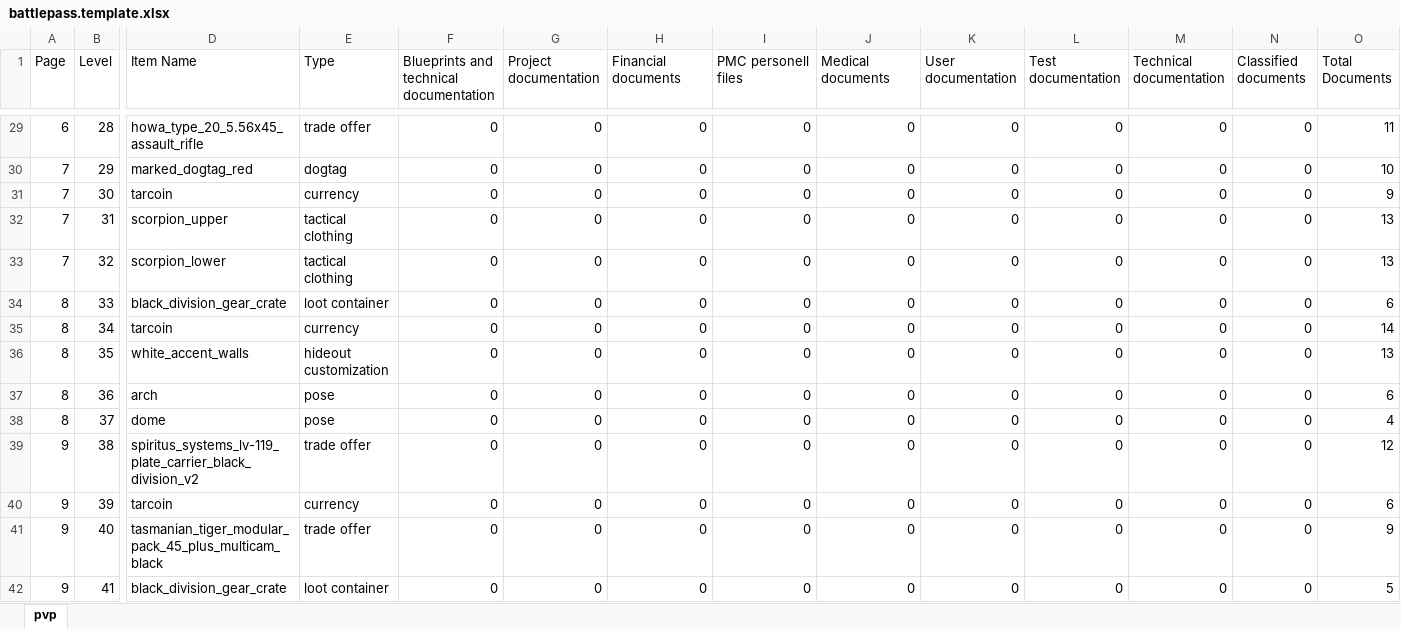
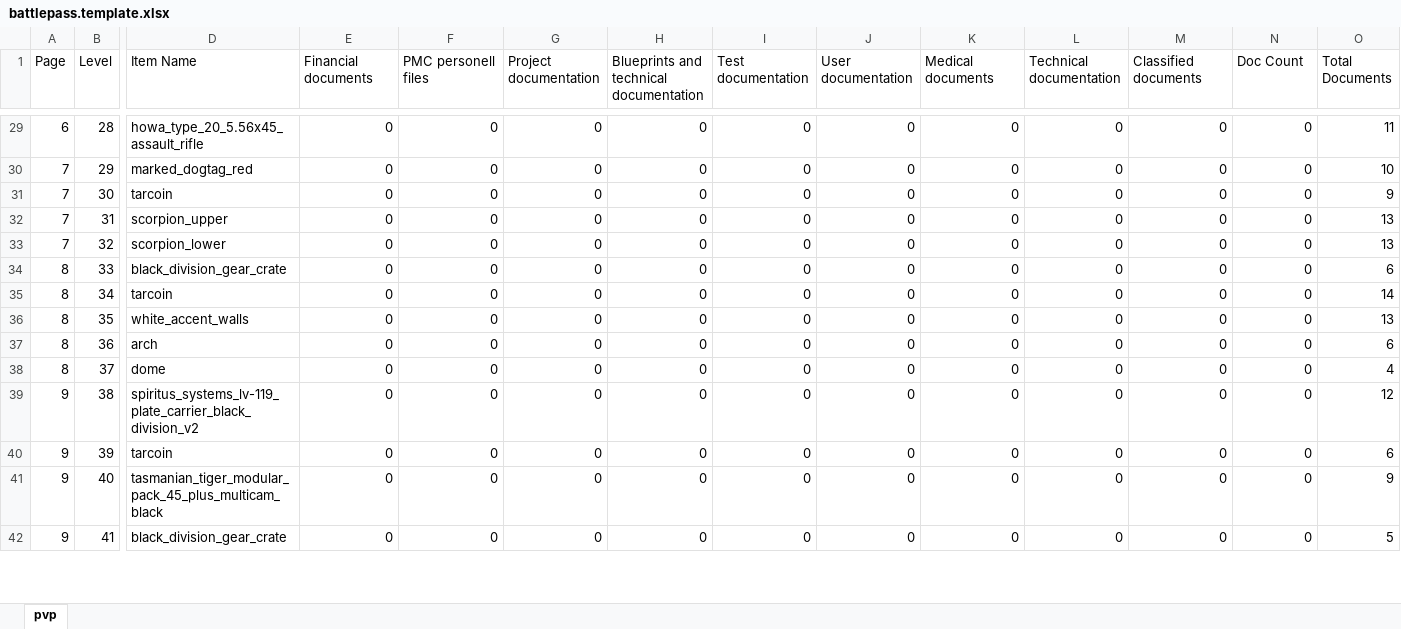
Before and after one commit to zenderxis/tarkov-battlepass-tracker, an Excel workbook: data-source/battlepass.template.xlsx, sheet pvp, drawn as a sheet; only a part is shown, gaps mark what is left out; values as stored, in another font and other column widths than the file's, no borders; the diff covers the shown part only; the diff names each change by its address in the sheet, - before the commit and + after, or states it on an @@ line.

Commit message:
Hardcode season structure; costs are the only personal data
Document types and all 53 levels (page, reward, item name, total
documents) are now fixed in lib/battlepass-data.js instead of coming
from a spreadsheet import. Only per-level document-type costs remain
user data.

- New lib/battlepass-data.js (DOCUMENT_TYPES, LEVELS) and
  lib/build-sheet.js (buildWorkbook) as the single source of truth for
  structure, replacing the old copy-a-template-file approach.
- main.js: syncStructuralData() re-syncs structure on every load while
  preserving costs by level id; importCosts() (renamed from
  parseBattlepassXlsx) only reads cost columns now, validated against
  hardcoded totals; new data:exportSheet handler.
- renderer.js: removed the onboarding empty-state flow (pages/levels
  always populate now); Claim button disabled until a level has cost
  data; Levels editor in Settings rewritten as cost-only input grids
  with a live sum-vs-total indicator, now the primary editing
  workflow; Document Types editor removed (types are fixed).
- index.html/styles.css: About section, Create (Excel)/Create (CSV)
  buttons, Levels section open by default.
- i18n.js: added 9 keys, removed 13 dead keys, reworded
  settings.importHint, across all 18 languages (0 missing/0 dead
  verified).
- README.md updated to describe the new workflow.

lib/xlsx-columns.js is now dead code (structure detection is no
longer header-name-based) but left in place for manual removal.

```diff
--- a/data-source/battlepass.template.xlsx (sheet pvp)
+++ b/data-source/battlepass.template.xlsx (sheet pvp)
-E1: Type
+E1: Financial documents
-F1: Blueprints and technical documentation
+F1: PMC personell files
-H1: Financial documents
+H1: Blueprints and technical documentation
-I1: PMC personell files
+I1: Test documentation
-J1: Medical documents
+J1: User documentation
-K1: User documentation
+K1: Medical documents
-L1: Test documentation
+L1: Technical documentation
-M1: Technical documentation
+M1: Classified documents
-N1: Classified documents
+N1: Doc Count
-E29 (Financial documents): trade offer
+E29 (Financial documents): 0
-E30 (Financial documents): dogtag
+E30 (Financial documents): 0
-E31 (Financial documents): currency
+E31 (Financial documents): 0
-E32:E33 (Financial documents): tactical clothing
+E32:E33 (Financial documents): 0
-E34 (Financial documents): loot container
+E34 (Financial documents): 0
-E35 (Financial documents): currency
+E35 (Financial documents): 0
-E36 (Financial documents): hideout customization
+E36 (Financial documents): 0
-E37:E38 (Financial documents): pose
+E37:E38 (Financial documents): 0
-E39 (Financial documents): trade offer
+E39 (Financial documents): 0
-E40 (Financial documents): currency
+E40 (Financial documents): 0
-E41 (Financial documents): trade offer
+E41 (Financial documents): 0
-E42 (Financial documents): loot container
+E42 (Financial documents): 0
```
Also changed, not shown: 1 removed row and 39 edited cells elsewhere in this sheet, formulas that keep their value, 11 other files.
